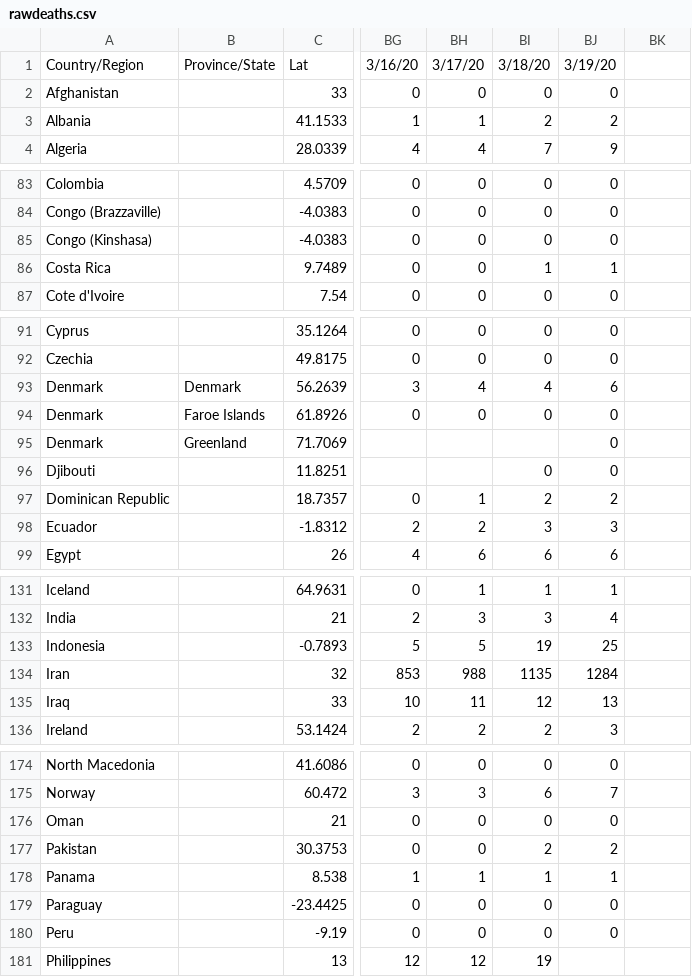
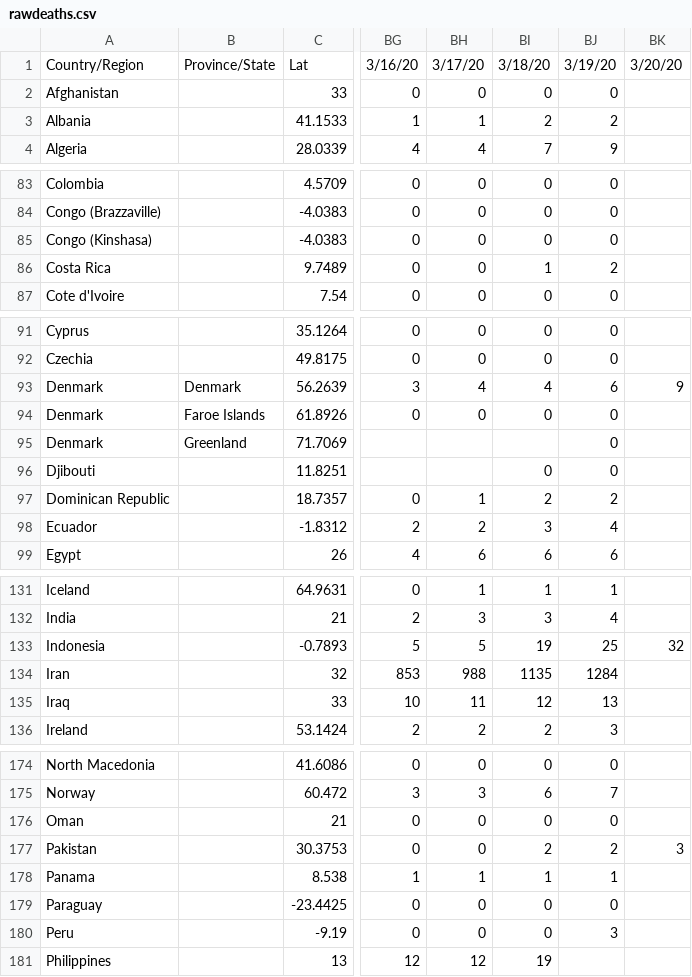
Before and after one commit to sd/covid-outbreaks, a CSV file: src/data/rawdeaths.csv, drawn as a sheet; only a part is shown, gaps mark what is left out; the diff covers the shown part only; the diff names each change by its address in the sheet, - before the commit and + after, or states it on an @@ line.

Commit message:
data

```diff
--- a/src/data/rawdeaths.csv
+++ b/src/data/rawdeaths.csv
-BK1: (empty)
+BK1: 3/20/20
-BJ86: 1
+BJ86: 2
-BK93: (empty)
+BK93: 9
-BJ98: 3
+BJ98: 4
-BK133: (empty)
+BK133: 32
-BK177: (empty)
+BK177: 3
-BJ180: 0
+BJ180: 3
```
Also changed, not shown: 5 edited cells elsewhere in this file.
